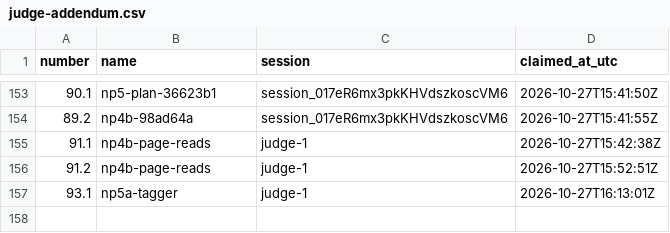
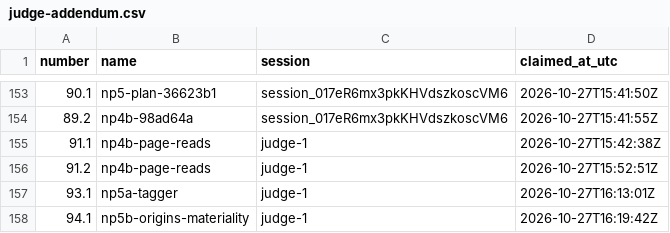
Before and after one commit to contactexepex/omenix-trading, a CSV file: numbers/judge-addendum.csv, drawn as a sheet; only a part is shown, gaps mark what is left out; the diff names each change by its address in the sheet, - before the commit and + after, or states it on an @@ line.

```diff
--- a/numbers/judge-addendum.csv
+++ b/numbers/judge-addendum.csv
+row 158: 94.1 | np5b-origins-materiality | judge-1 | 2026-10-27T16:19:42Z
```
